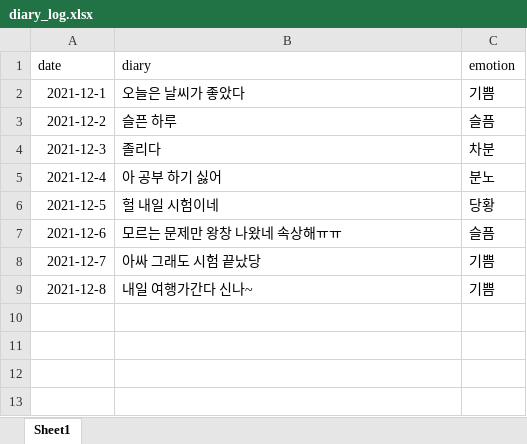
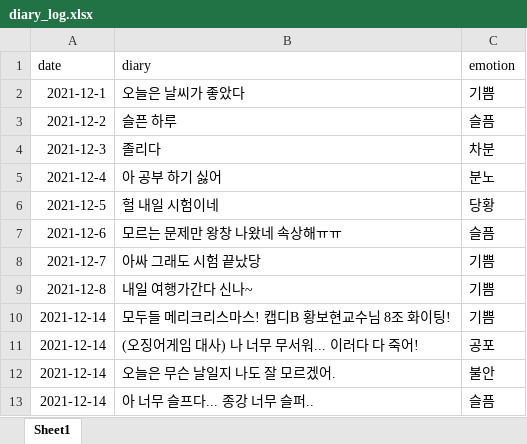
Before and after one commit to soloy8/AI_Diary_m, an Excel workbook: data/diary_log.xlsx, sheet Sheet1, drawn as a sheet; values as stored, in another font and other column widths than the file's, no borders; the diff names each change by its address in the sheet, - before the commit and + after, or states it on an @@ line.

```diff
--- a/data/diary_log.xlsx (sheet Sheet1)
+++ b/data/diary_log.xlsx (sheet Sheet1)
+row 10: 2021-12-14 | 모두들 메리크리스마스! 캡디B 황보현교수님 8조 화이팅! | 기쁨
+row 11: 2021-12-14 | (오징어게임 대사) 나 너무 무서워... 이러다 다 죽어! | 공포
+row 12: 2021-12-14 | 오늘은 무슨 날일지 나도 잘 모르겠어. | 불안
+row 13: 2021-12-14 | 아 너무 슬프다... 종강 너무 슬퍼.. | 슬픔
```
Also changed, not shown: data/음식 라벨링 감정 7개.xlsx, 9 other files.
